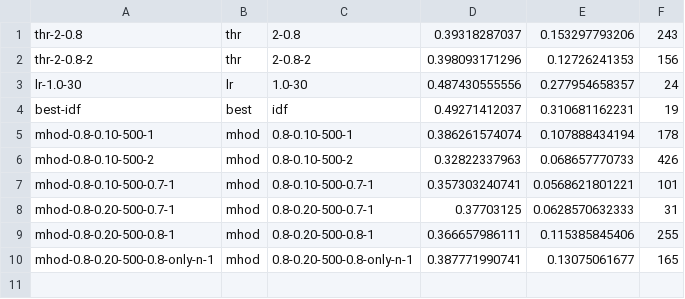
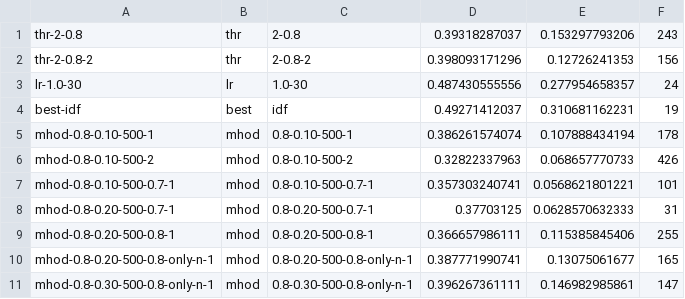
Before and after one commit to beloglazov/ccpe-2014-experiments, a CSV file: results/metrics.csv, drawn as a sheet; the diff names each change by its address in the sheet, - before the commit and + after, or states it on an @@ line.

Commit message:
Added results mhod-0.8-0.30-500-0.8-only-n-1

```diff
--- a/results/metrics.csv
+++ b/results/metrics.csv
+row 11: mhod-0.8-0.30-500-0.8-only-n-1 | mhod | 0.8-0.30-500-0.8-only-n-1 | 0.396267361111 | 0.146982985861 | 147
```
Also changed, not shown: 3 other files.
